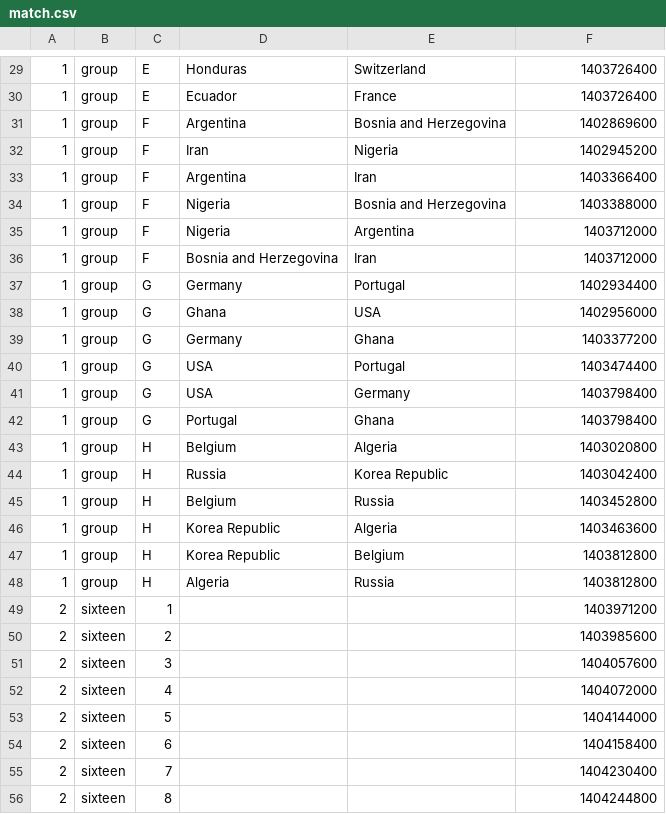
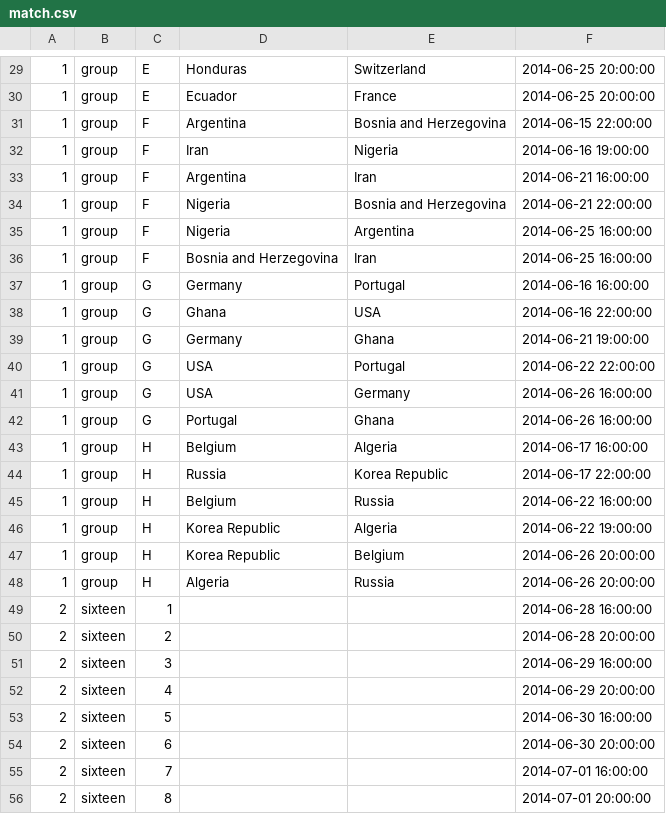
Before and after one commit to jbouzekri/free-bet, a CSV file: src/FreeBet/Bundle/SoccerWorldCupBundle/Resources/data/match.csv, drawn as a sheet; only a part is shown, gaps mark what is left out; the diff covers the shown part only.

```diff
--- a/src/FreeBet/Bundle/SoccerWorldCupBundle/Resources/data/match.csv
+++ b/src/FreeBet/Bundle/SoccerWorldCupBundle/Resources/data/match.csv
@@ -29,28 +29,28 @@
-1,group,E,Honduras,Switzerland,1403726400
-1,group,E,Ecuador,France,1403726400
-1,group,F,Argentina,"Bosnia and Herzegovina",1402869600
-1,group,F,Iran,Nigeria,1402945200
-1,group,F,Argentina,Iran,1403366400
-1,group,F,Nigeria,"Bosnia and Herzegovina",1403388000
-1,group,F,Nigeria,Argentina,1403712000
-1,group,F,"Bosnia and Herzegovina",Iran,1403712000
-1,group,G,Germany,Portugal,1402934400
-1,group,G,Ghana,USA,1402956000
-1,group,G,Germany,Ghana,1403377200
-1,group,G,USA,Portugal,1403474400
-1,group,G,USA,Germany,1403798400
-1,group,G,Portugal,Ghana,1403798400
-1,group,H,Belgium,Algeria,1403020800
-1,group,H,Russia,"Korea Republic",1403042400
-1,group,H,Belgium,Russia,1403452800
-1,group,H,"Korea Republic",Algeria,1403463600
-1,group,H,"Korea Republic",Belgium,1403812800
-1,group,H,Algeria,Russia,1403812800
-2,sixteen,1,,,1403971200
-2,sixteen,2,,,1403985600
-2,sixteen,3,,,1404057600
-2,sixteen,4,,,1404072000
-2,sixteen,5,,,1404144000
-2,sixteen,6,,,1404158400
-2,sixteen,7,,,1404230400
-2,sixteen,8,,,1404244800
+1,group,E,Honduras,Switzerland,"2014-06-25 20:00:00"
+1,group,E,Ecuador,France,"2014-06-25 20:00:00"
+1,group,F,Argentina,"Bosnia and Herzegovina","2014-06-15 22:00:00"
+1,group,F,Iran,Nigeria,"2014-06-16 19:00:00"
+1,group,F,Argentina,Iran,"2014-06-21 16:00:00"
+1,group,F,Nigeria,"Bosnia and Herzegovina","2014-06-21 22:00:00"
+1,group,F,Nigeria,Argentina,"2014-06-25 16:00:00"
+1,group,F,"Bosnia and Herzegovina",Iran,"2014-06-25 16:00:00"
+1,group,G,Germany,Portugal,"2014-06-16 16:00:00"
+1,group,G,Ghana,USA,"2014-06-16 22:00:00"
+1,group,G,Germany,Ghana,"2014-06-21 19:00:00"
+1,group,G,USA,Portugal,"2014-06-22 22:00:00"
+1,group,G,USA,Germany,"2014-06-26 16:00:00"
+1,group,G,Portugal,Ghana,"2014-06-26 16:00:00"
+1,group,H,Belgium,Algeria,"2014-06-17 16:00:00"
+1,group,H,Russia,"Korea Republic","2014-06-17 22:00:00"
+1,group,H,Belgium,Russia,"2014-06-22 16:00:00"
+1,group,H,"Korea Republic",Algeria,"2014-06-22 19:00:00"
+1,group,H,"Korea Republic",Belgium,"2014-06-26 20:00:00"
+1,group,H,Algeria,Russia,"2014-06-26 20:00:00"
+2,sixteen,1,,,"2014-06-28 16:00:00"
+2,sixteen,2,,,"2014-06-28 20:00:00"
+2,sixteen,3,,,"2014-06-29 16:00:00"
+2,sixteen,4,,,"2014-06-29 20:00:00"
+2,sixteen,5,,,"2014-06-30 16:00:00"
+2,sixteen,6,,,"2014-06-30 20:00:00"
+2,sixteen,7,,,"2014-07-01 16:00:00"
+2,sixteen,8,,,"2014-07-01 20:00:00"
```
Also changed, not shown: 36 edited cells elsewhere in this file, 1 other file.
